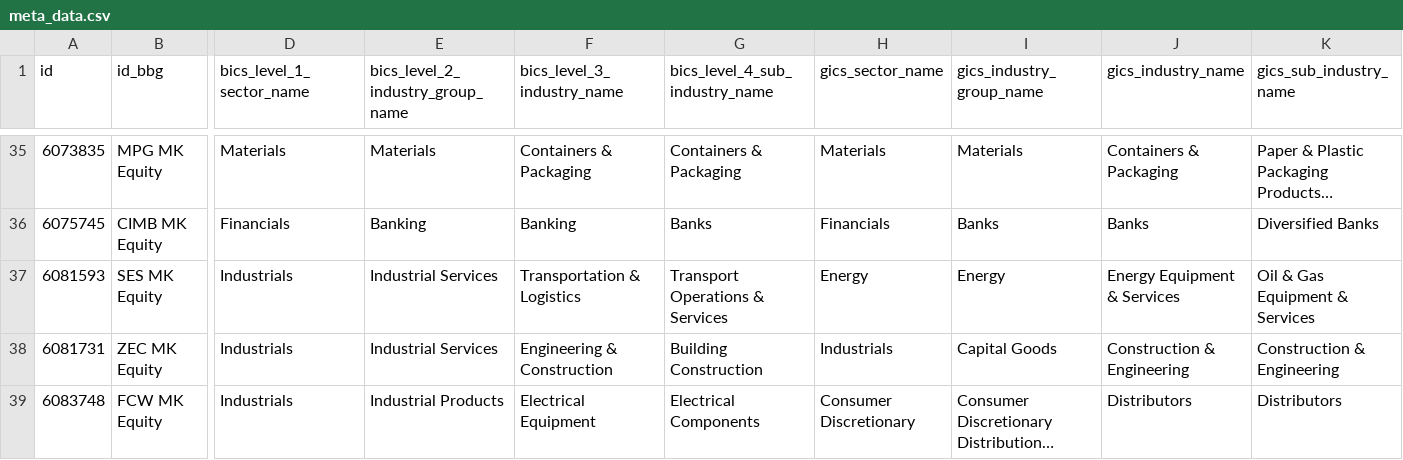
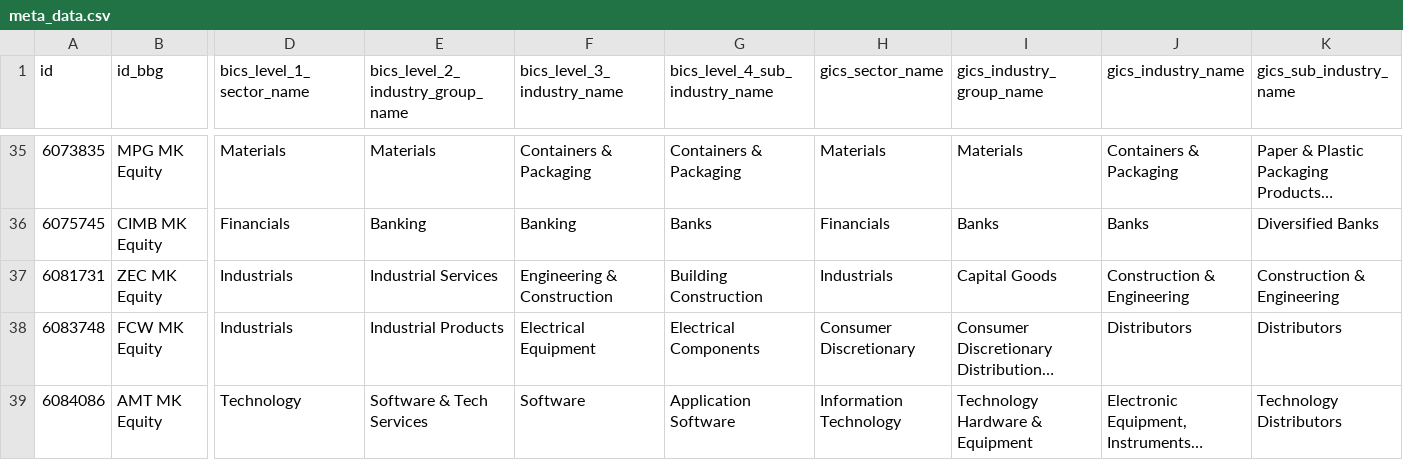
Before and after one commit to etq-quant/bursa, a CSV file: data/meta_data.csv, drawn as a sheet; only a part is shown, gaps mark what is left out; the shorter side is filled out with more unchanged rows; long unchanged cells end in …; rows hold the shown columns only; the diff names each change by its address in the sheet, - before the commit and + after, or states it on an @@ line.

Commit message:
[bot] commit

```diff
--- a/data/meta_data.csv
+++ b/data/meta_data.csv
-row 37: 6081593 | SES MK Equity | Industrials | Industrial Services | Transportation & Logistics | Transport Operations & Services | Energy | Energy | Energy Equipment & Services | Oil & Gas Equipment & Services
```
